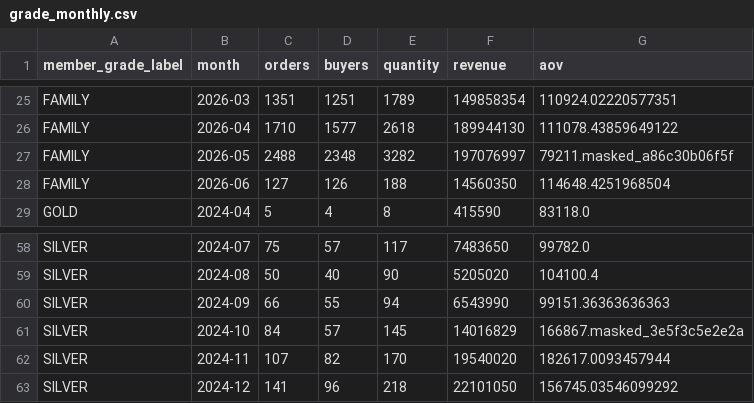
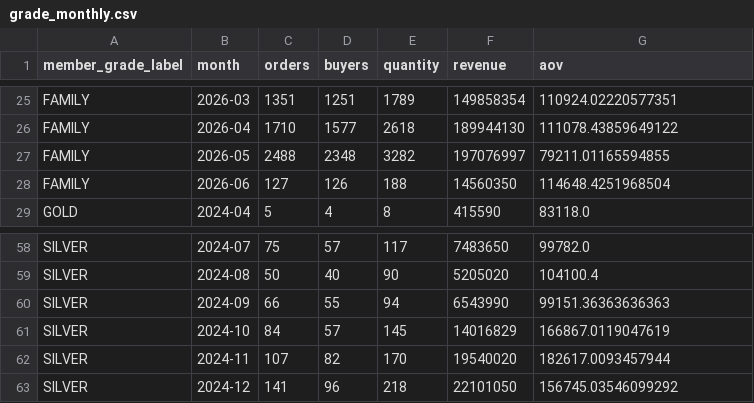
Before and after one commit to koreacolumbia-dotcom/E-comm-marketing-hub, a CSV file: reports/purchase_pattern/data/grade_monthly.csv, drawn as a sheet; only a part is shown, gaps mark what is left out.

```diff
--- a/reports/purchase_pattern/data/grade_monthly.csv
+++ b/reports/purchase_pattern/data/grade_monthly.csv
@@ -26,3 +26,3 @@ FAMILY,2026-03,1351,1251,1789,149858354,110924.02220577351
 FAMILY,2026-04,1710,1577,2618,189944130,111078.43859649122
-FAMILY,2026-05,2488,2348,3282,197076997,79211.masked_a86c30b06f5f
+FAMILY,2026-05,2488,2348,3282,197076997,79211.01165594855
 FAMILY,2026-06,127,126,188,14560350,114648.4251968504
@@ -60,3 +60,3 @@ SILVER,2024-08,50,40,90,5205020,104100.4
 SILVER,2024-09,66,55,94,6543990,99151.36363636363
-SILVER,2024-10,84,57,145,14016829,166867.masked_3e5f3c5e2e2a
+SILVER,2024-10,84,57,145,14016829,166867.0119047619
 SILVER,2024-11,107,82,170,19540020,182617.0093457944
```
Also changed, not shown: reports/purchase_pattern/data/coupon_promo.csv, reports/purchase_pattern/data/ui_daily_coupon.csv, 21 other files.
